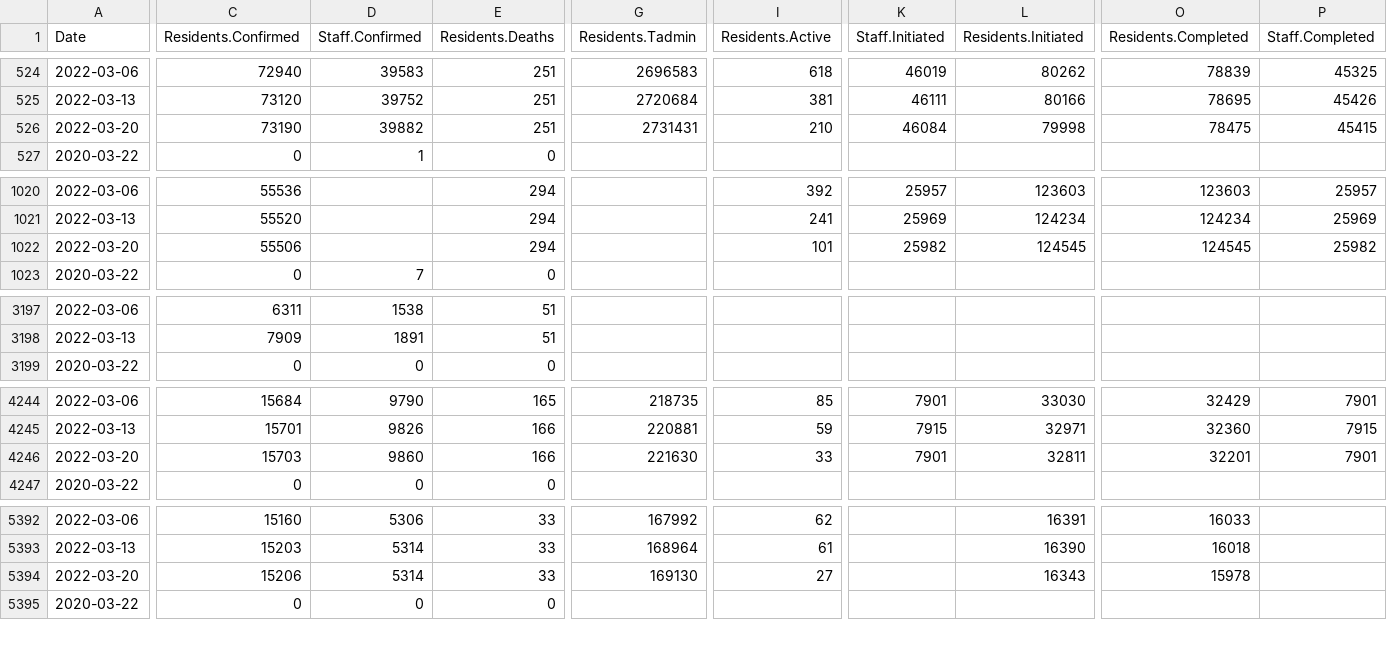
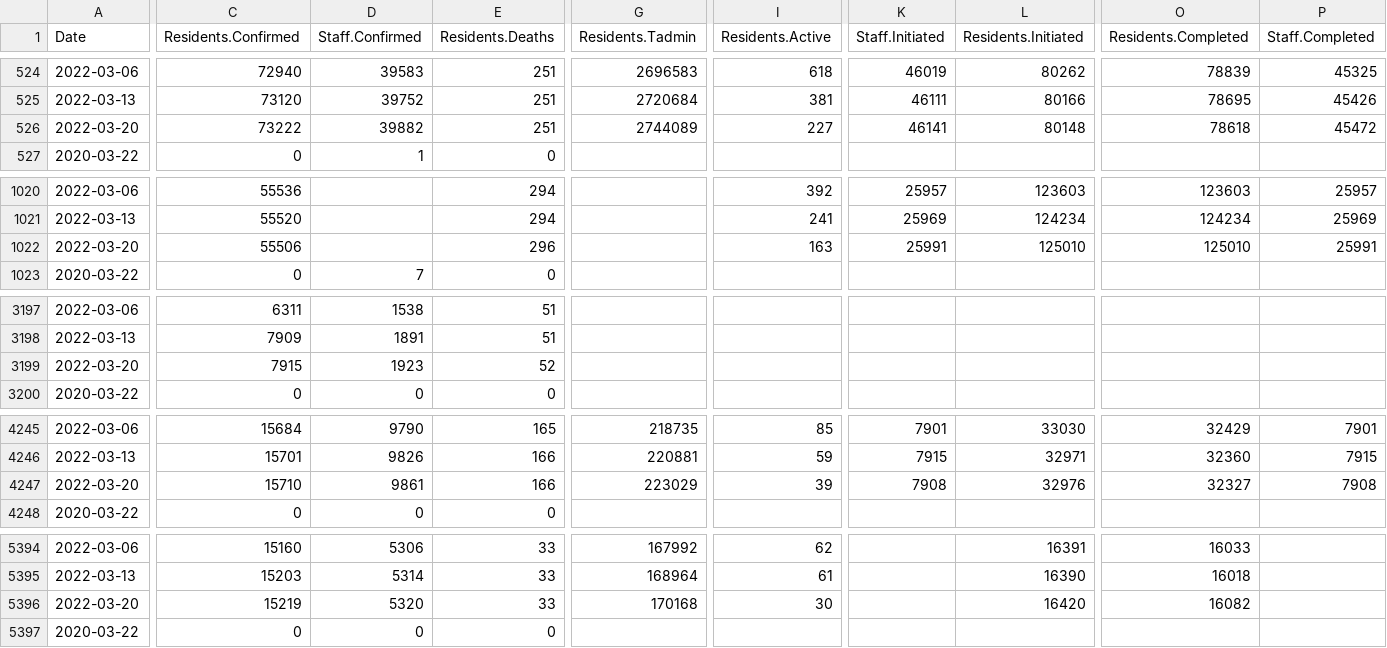
Before and after one commit to uclalawcovid19behindbars/data, a CSV file: historical-data/historical_state_counts.csv, drawn as a sheet; only a part is shown, gaps mark what is left out; removed rows and columns are numbered as before the commit, all else as after; rows hold the shown columns only; the diff covers the shown part only; the diff names each change by its address in the sheet, - before the commit and + after, or states it on an @@ line.

```diff
--- a/historical-data/historical_state_counts.csv
+++ b/historical-data/historical_state_counts.csv
-C526 (Residents.Confirmed): 73190
+C526 (Residents.Confirmed): 73222
-G526 (Residents.Tadmin): 2731431
+G526 (Residents.Tadmin): 2744089
-I526 (Residents.Active): 210
+I526 (Residents.Active): 227
-K526 (Staff.Initiated): 46084
+K526 (Staff.Initiated): 46141
-L526 (Residents.Initiated): 79998
+L526 (Residents.Initiated): 80148
-O526 (Residents.Completed): 78475
+O526 (Residents.Completed): 78618
-P526 (Staff.Completed): 45415
+P526 (Staff.Completed): 45472
-E1022 (Residents.Deaths): 294
+E1022 (Residents.Deaths): 296
-I1022 (Residents.Active): 101
+I1022 (Residents.Active): 163
-K1022 (Staff.Initiated): 25982
+K1022 (Staff.Initiated): 25991
-L1022 (Residents.Initiated): 124545
+L1022 (Residents.Initiated): 125010
-O1022 (Residents.Completed): 124545
+O1022 (Residents.Completed): 125010
-P1022 (Staff.Completed): 25982
+P1022 (Staff.Completed): 25991
+row 3199: 2022-03-20 | 7915 | 1923 | 52
-C4247 (Residents.Confirmed): 15703
+C4247 (Residents.Confirmed): 15710
-D4247 (Staff.Confirmed): 9860
+D4247 (Staff.Confirmed): 9861
-G4247 (Residents.Tadmin): 221630
+G4247 (Residents.Tadmin): 223029
-I4247 (Residents.Active): 33
+I4247 (Residents.Active): 39
-K4247 (Staff.Initiated): 7901
+K4247 (Staff.Initiated): 7908
-L4247 (Residents.Initiated): 32811
+L4247 (Residents.Initiated): 32976
-O4247 (Residents.Completed): 32201
+O4247 (Residents.Completed): 32327
-P4247 (Staff.Completed): 7901
+P4247 (Staff.Completed): 7908
-row 5394: 2022-03-20 | 15206 | 5314 | 33 | 169130 | 27 |  | 16343 | 15978
+row 5396: 2022-03-20 | 15219 | 5320 | 33 | 170168 | 30 |  | 16420 | 16082
```
Also changed, not shown: 1 added row and 50 edited cells elsewhere in this file, historical-data/historical_national_counts.csv, latest-data/latest_facility_counts.csv, 3 other files.
